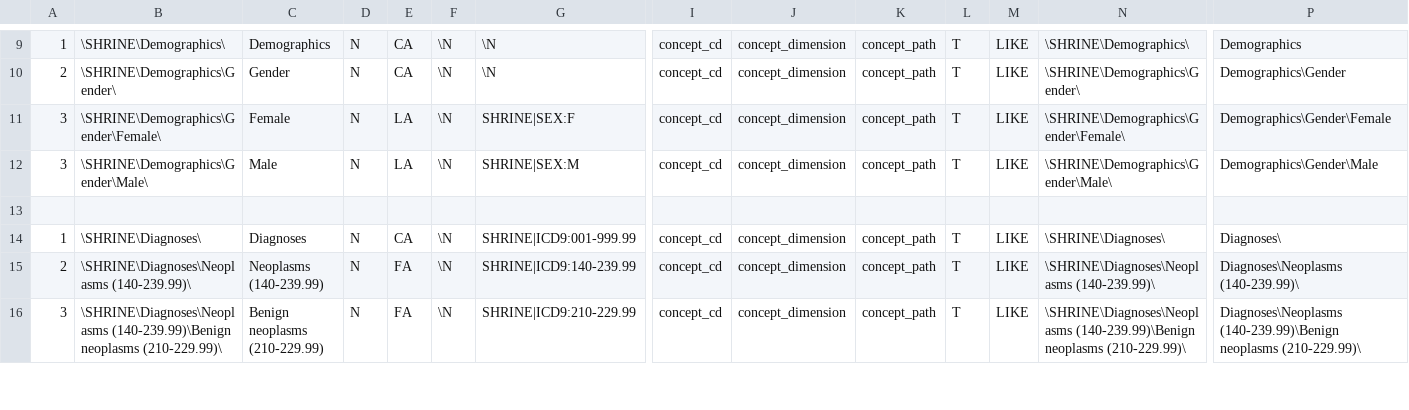
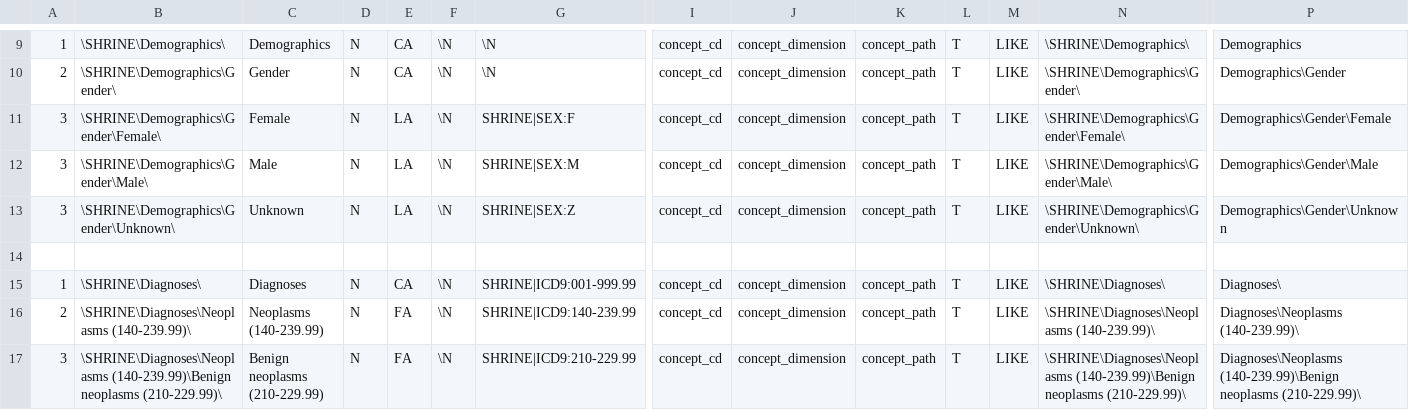
Before and after one commit to ldsec/medco-deployment, a CSV file: resources/i2b2demo_example_set/i2b2demo/shrine_ont/shrine.csv, drawn as a sheet; only a part is shown, gaps mark what is left out; rows hold the shown columns only; the diff names each change by its address in the sheet, - before the commit and + after, or states it on an @@ line.

```diff
--- a/resources/i2b2demo_example_set/i2b2demo/shrine_ont/shrine.csv
+++ b/resources/i2b2demo_example_set/i2b2demo/shrine_ont/shrine.csv
+row 13: 3 | \SHRINE\Demographics\Gender\Unknown\ | Unknown | N | LA | \N | SHRINE|SEX:Z | concept_cd | concept_dimension | concept_path | T | LIKE | \SHRINE\Demographics\Gender\Unknown\ | Demographics\Gender\Unknown
```
Also changed, not shown: resources/i2b2demo_example_set/i2b2demo/i2b2demodata/concept_dimension.csv, resources/i2b2demo_example_set/i2b2demo/i2b2demodata/observation_fact.csv, 5 other files.
